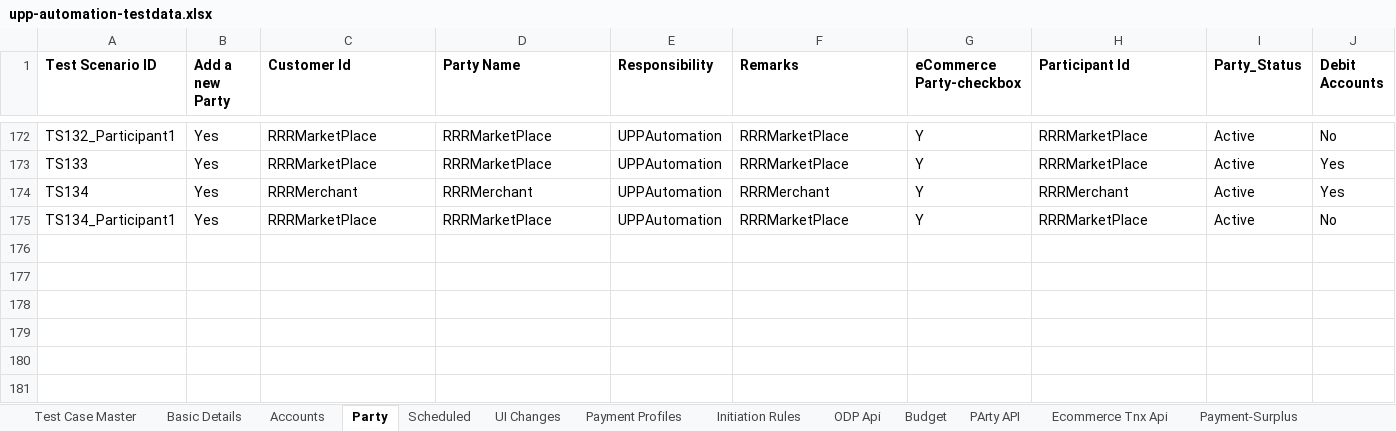
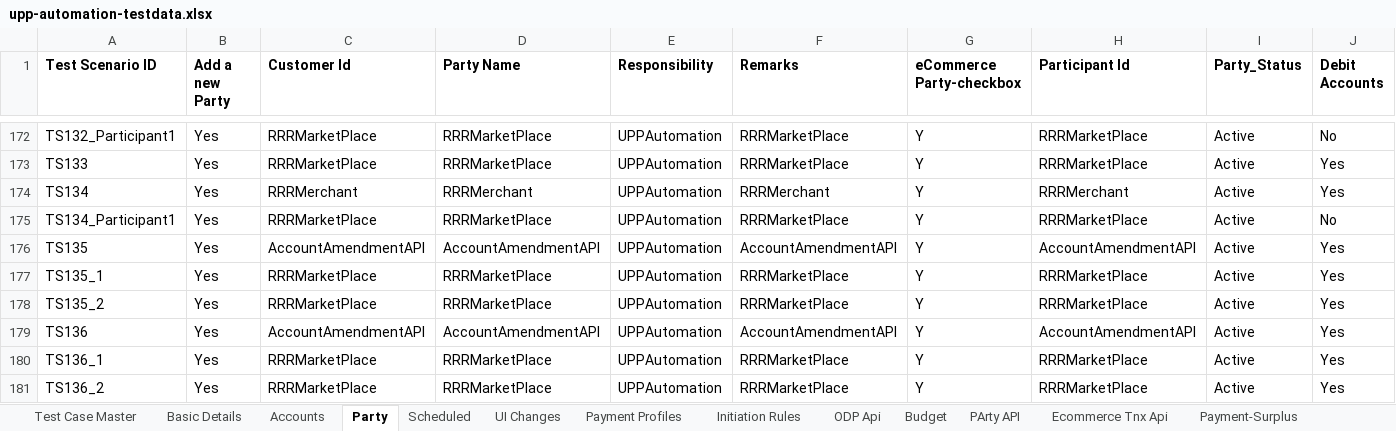
Before and after one commit to deepakdude938/upp, an Excel workbook: src/main/resources/upp-automation-testdata.xlsx, sheet Party, drawn as a sheet; only a part is shown, gaps mark what is left out; values as stored, in another font and other column widths than the file's, no borders; charts and pictures not drawn; rows hold the shown columns only; the diff names each change by its address in the sheet, - before the commit and + after, or states it on an @@ line.

```diff
--- a/src/main/resources/upp-automation-testdata.xlsx (sheet Party)
+++ b/src/main/resources/upp-automation-testdata.xlsx (sheet Party)
+row 176: TS135 | Yes | AccountAmendmentAPI | AccountAmendmentAPI | UPPAutomation | AccountAmendmentAPI | Y | AccountAmendmentAPI | Active | Yes
+row 177: TS135_1 | Yes | RRRMarketPlace | RRRMarketPlace | UPPAutomation | RRRMarketPlace | Y | RRRMarketPlace | Active | Yes
+row 178: TS135_2 | Yes | RRRMarketPlace | RRRMarketPlace | UPPAutomation | RRRMarketPlace | Y | RRRMarketPlace | Active | Yes
+row 179: TS136 | Yes | AccountAmendmentAPI | AccountAmendmentAPI | UPPAutomation | AccountAmendmentAPI | Y | AccountAmendmentAPI | Active | Yes
+row 180: TS136_1 | Yes | RRRMarketPlace | RRRMarketPlace | UPPAutomation | RRRMarketPlace | Y | RRRMarketPlace | Active | Yes
+row 181: TS136_2 | Yes | RRRMarketPlace | RRRMarketPlace | UPPAutomation | RRRMarketPlace | Y | RRRMarketPlace | Active | Yes
```
Also changed, not shown: sheet Basic Details, sheet Test Case Master, sheet Accounts, sheet API Testcases.
